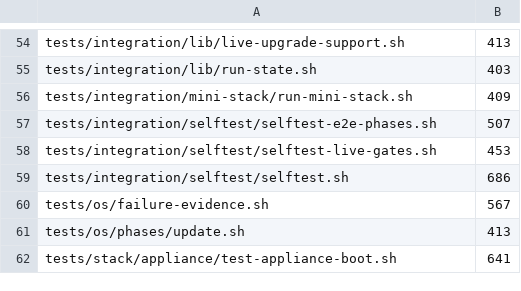
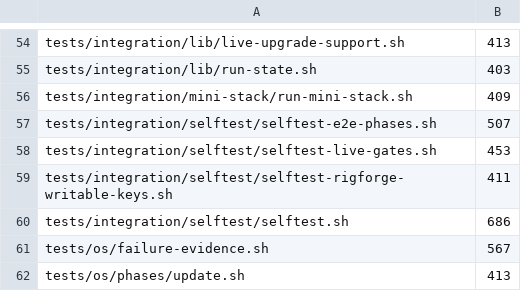
Before and after one commit to p2pool-starter-stack/pithead, a TSV file: docs/dev/file-budget.tsv, drawn as a sheet; only a part is shown, gaps mark what is left out; the shorter side is filled out with more unchanged rows; the diff names each change by its address in the sheet, - before the commit and + after, or states it on an @@ line.

```diff
--- a/docs/dev/file-budget.tsv
+++ b/docs/dev/file-budget.tsv
+row 59: tests/integration/selftest/selftest-rigforge-writable-keys.sh | 411
```
Also changed, not shown: 3 other files.
